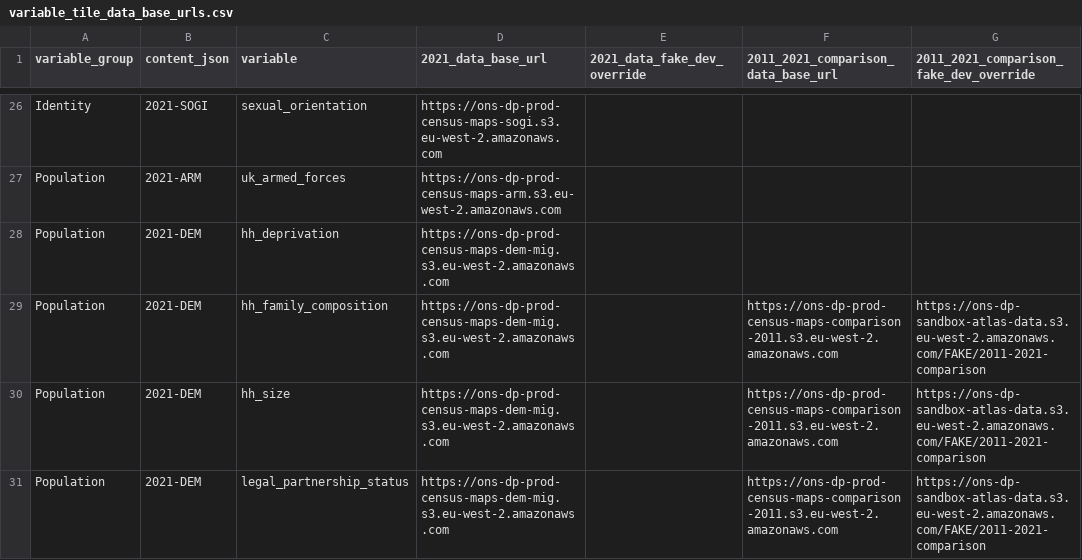
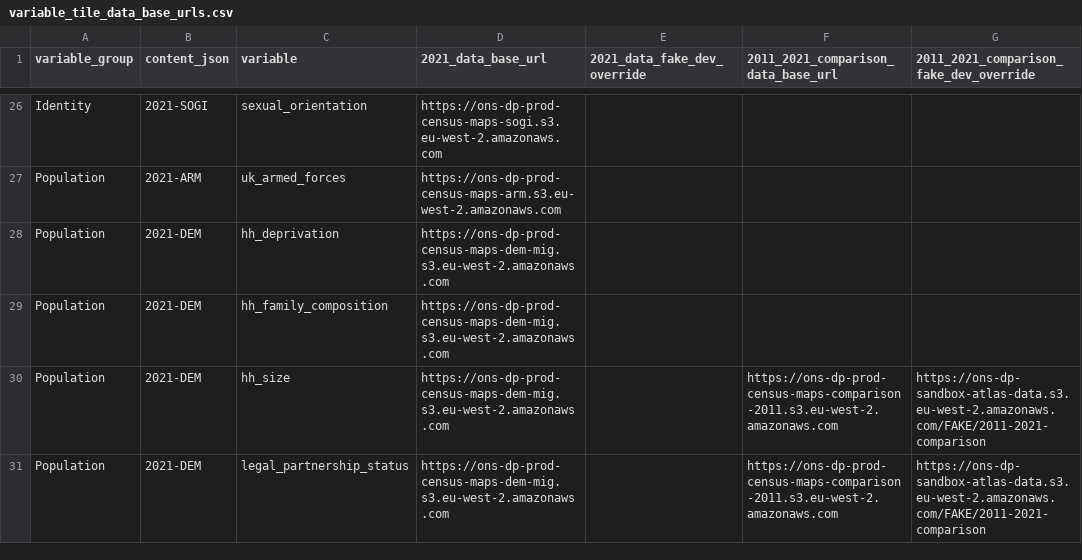
Before and after one commit to ONSdigital/dp-census-atlas, a CSV file: scripts/content/input_metadata_files/variable_tile_data_base_urls.csv, drawn as a sheet; only a part is shown, gaps mark what is left out.

Commit message:
remove family_composition from change dataset

```diff
--- a/scripts/content/input_metadata_files/variable_tile_data_base_urls.csv
+++ b/scripts/content/input_metadata_files/variable_tile_data_base_urls.csv
@@ -28,3 +28,3 @@ Population,2021-ARM,uk_armed_forces,https://ons-dp-prod-census-maps-arm.s3.eu-we
 Population,2021-DEM,hh_deprivation,https://ons-dp-prod-census-maps-dem-mig.s3.eu-west-2.amazonaws.com,,,
-Population,2021-DEM,hh_family_composition,https://ons-dp-prod-census-maps-dem-mig.s3.eu-west-2.amazonaws.com,,https://ons-dp-prod-census-maps-comparison-2011.s3.eu-west-2.amazonaws.com,https://ons-dp-sandbox-atlas-data.s3.eu-west-2.amazonaws.com/FAKE/2011-2021-comparison
+Population,2021-DEM,hh_family_composition,https://ons-dp-prod-census-maps-dem-mig.s3.eu-west-2.amazonaws.com,,,
 Population,2021-DEM,hh_size,https://ons-dp-prod-census-maps-dem-mig.s3.eu-west-2.amazonaws.com,,https://ons-dp-prod-census-maps-comparison-2011.s3.eu-west-2.amazonaws.com,https://ons-dp-sandbox-atlas-data.s3.eu-west-2.amazonaws.com/FAKE/2011-2021-comparison
```
Also changed, not shown: scripts/content/input_metadata_files/classification_data_available_geotypes.csv, 1 other file.
